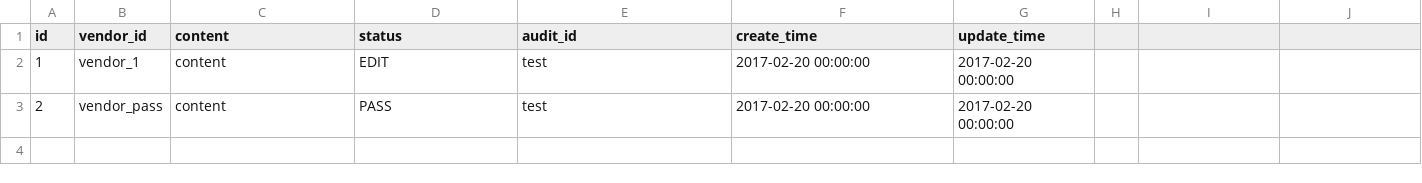
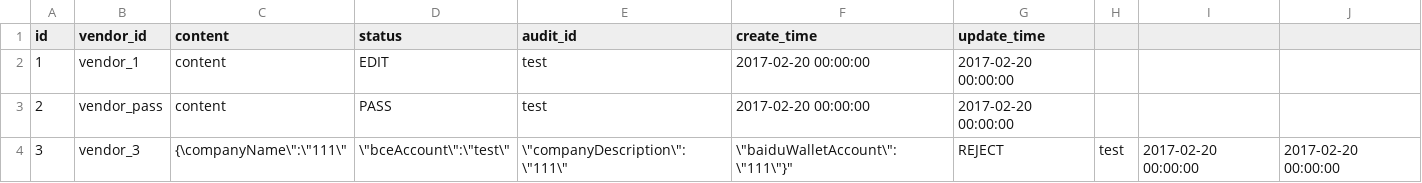
Before and after one commit to tzp3832076/cloudmarket-iac, a CSV file: mkt-iac-common-test/src/main/resources/com/baidu/bce/mkt/dataset/mkt_vendor_shop_draft.csv, drawn as a sheet; the diff names each change by its address in the sheet, - before the commit and + after, or states it on an @@ line.

```diff
--- a/mkt-iac-common-test/src/main/resources/com/baidu/bce/mkt/dataset/mkt_vendor_shop_draft.csv
+++ b/mkt-iac-common-test/src/main/resources/com/baidu/bce/mkt/dataset/mkt_vendor_shop_draft.csv
+row 4: 3 | vendor_3 | {\companyName\":\"111\" | \"bceAccount\":\"test\" | \"companyDescription\":\"111\" | \"baiduWalletAccount\":\"111\"}" | REJECT | test | 2017-02-20 00:00:00 | 2017-02-20 00:00:00
```
Also changed, not shown: mkt-iac-common-test/src/main/resources/com/baidu/bce/mkt/dataset/mkt_vendor_info.csv, 5 other files.
